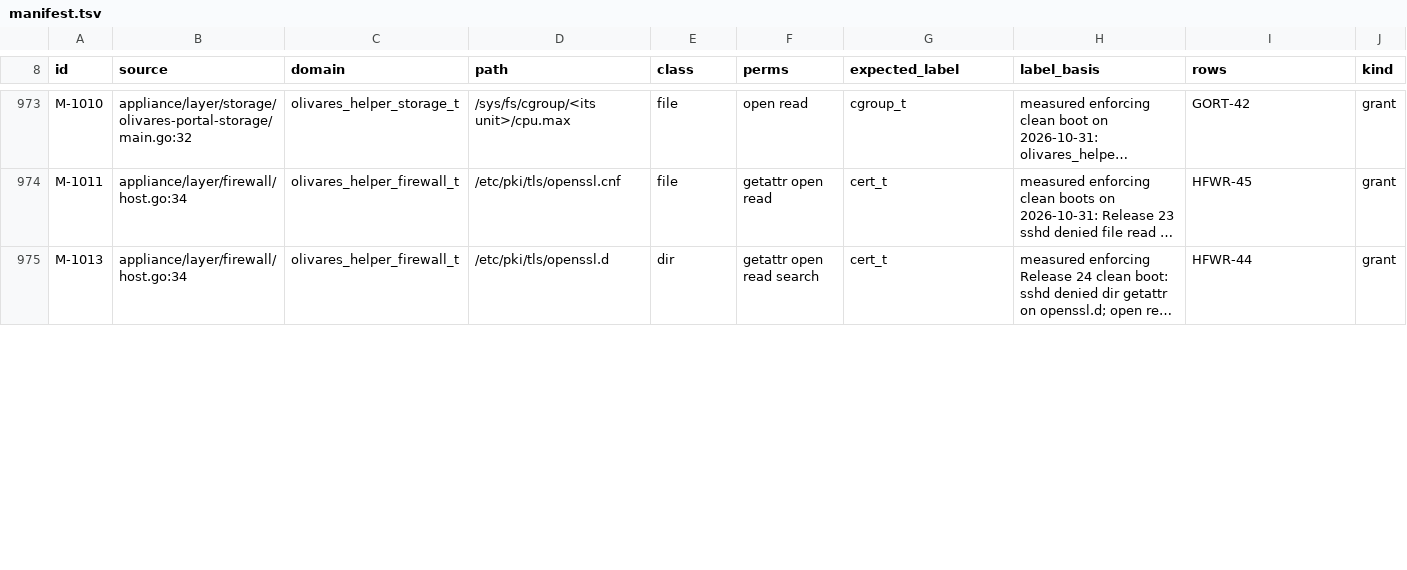
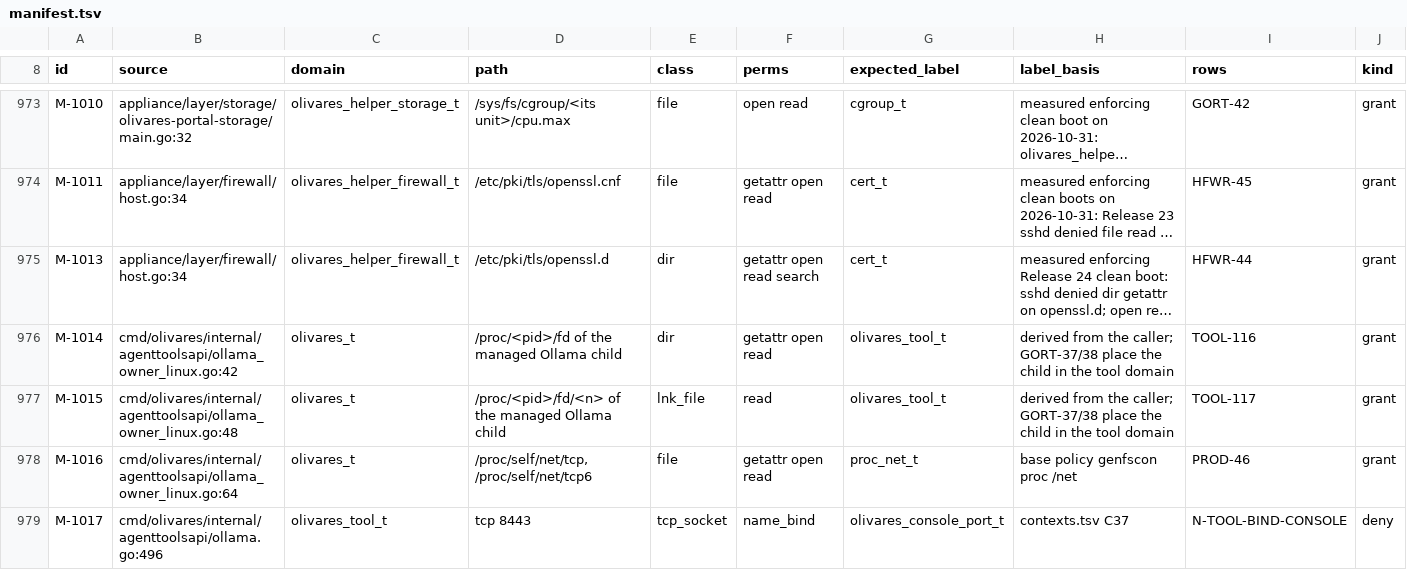
Before and after one commit to olivaresai/olivares-server, a TSV file: appliance/selinux/manifest.tsv, drawn as a sheet; only a part is shown, gaps mark what is left out; long unchanged cells end in …; rows hold the shown columns only; the diff covers the shown part only; the diff names each change by its address in the sheet, - before the commit and + after, or states it on an @@ line.

Commit message:
release: 0.6
Signed-off-by: Fran Olivares <106011039+fran-olivares@users.noreply.github.com>

```diff
--- a/appliance/selinux/manifest.tsv
+++ b/appliance/selinux/manifest.tsv
+row 976: M-1014 | cmd/olivares/internal/agenttoolsapi/ollama_owner_linux.go:42 | olivares_t | /proc/<pid>/fd of the managed Ollama child | dir | getattr open read | olivares_tool_t | derived from the caller; GORT-37/38 place the child in the tool domain | TOOL-116 | grant
+row 977: M-1015 | cmd/olivares/internal/agenttoolsapi/ollama_owner_linux.go:48 | olivares_t | /proc/<pid>/fd/<n> of the managed Ollama child | lnk_file | read | olivares_tool_t | derived from the caller; GORT-37/38 place the child in the tool domain | TOOL-117 | grant
+row 978: M-1016 | cmd/olivares/internal/agenttoolsapi/ollama_owner_linux.go:64 | olivares_t | /proc/self/net/tcp, /proc/self/net/tcp6 | file | getattr open read | proc_net_t | base policy genfscon proc /net | PROD-46 | grant
+row 979: M-1017 | cmd/olivares/internal/agenttoolsapi/ollama.go:496 | olivares_tool_t | tcp 8443 | tcp_socket | name_bind | olivares_console_port_t | contexts.tsv C37 | N-TOOL-BIND-CONSOLE | deny
```
Also changed, not shown: 7 added rows and 6 edited cells elsewhere in this file, appliance/selinux/access.tsv, appliance/selinux/denied.tsv, 3 other files.
